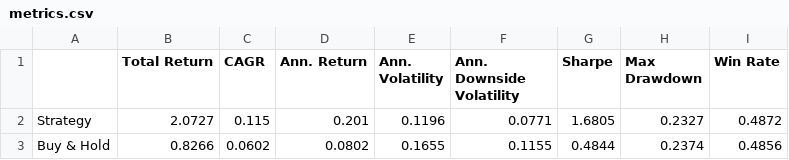
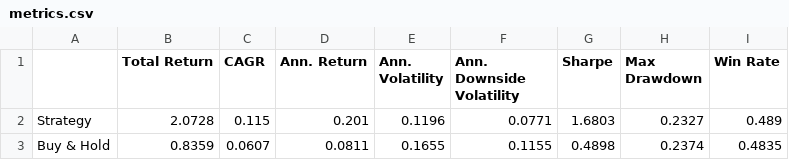
Before and after one commit to dof-studio/DivETF1X, a CSV file: metrics.csv, drawn as a sheet.

```diff
--- a/metrics.csv
+++ b/metrics.csv
@@ -1,3 +1,3 @@
 ,Total Return,CAGR,Ann. Return,Ann. Volatility,Ann. Downside Volatility,Sharpe,Max Drawdown,Win Rate
-Strategy,2.0727,0.115,0.201,0.1196,0.0771,1.6805,0.2327,0.4872
-Buy & Hold,0.8266,0.0602,0.0802,0.1655,0.1155,0.4844,0.2374,0.4856
+Strategy,2.0728,0.115,0.201,0.1196,0.0771,1.6803,0.2327,0.489
+Buy & Hold,0.8359,0.0607,0.0811,0.1655,0.1155,0.4898,0.2374,0.4835
```
Also changed, not shown: decsw.csv, wdata.csv, 1 other file.
